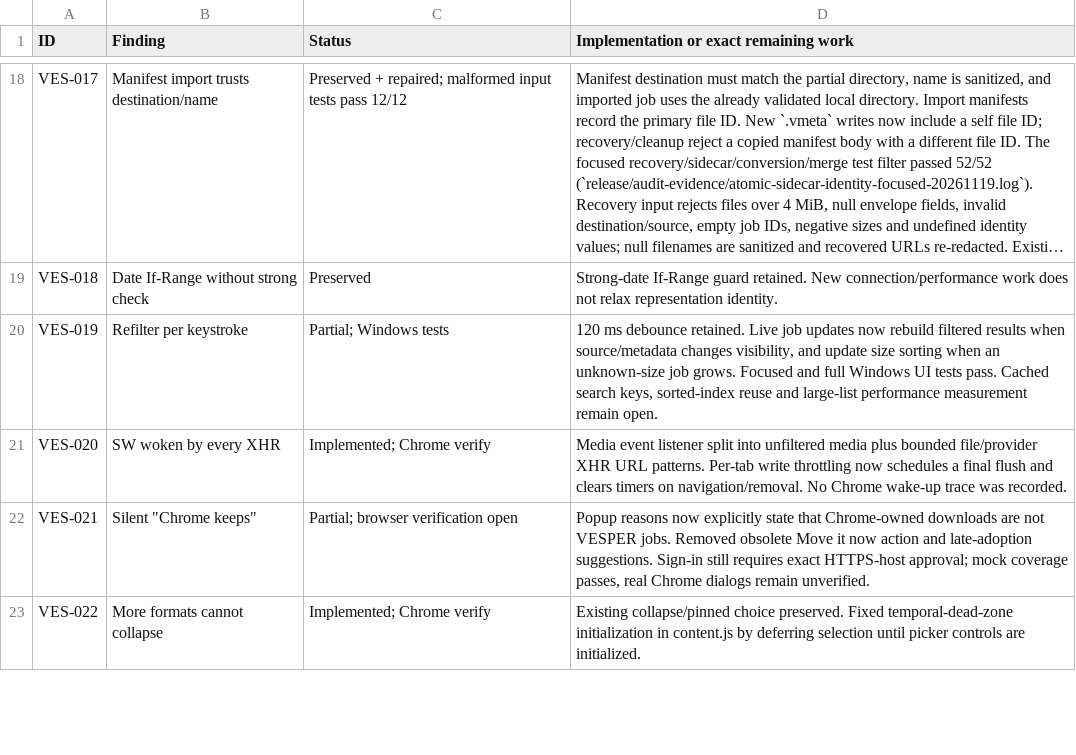
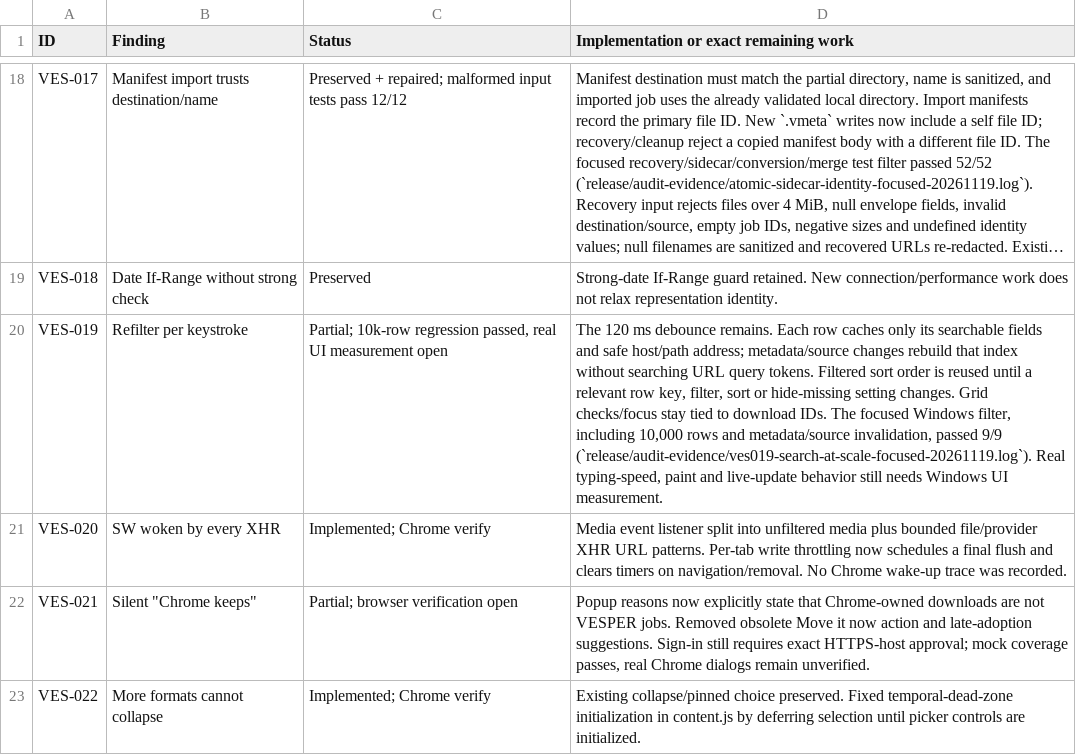
Before and after one commit to DarkOrbitWeaver/VESPER, a TSV file: DOCUMENTATION/STATUS.tsv, drawn as a sheet; only a part is shown, gaps mark what is left out; long unchanged cells end in …; the diff names each change by its address in the sheet, - before the commit and + after, or states it on an @@ line.

Commit message:
improved search at scale

```diff
--- a/DOCUMENTATION/STATUS.tsv
+++ b/DOCUMENTATION/STATUS.tsv
-C20 (Status): Partial; Windows tests
+C20 (Status): Partial; 10k-row regression passed, real UI measurement open
-D20: 120 ms debounce retained. Live job updates now rebuild filtered results when source/metadata changes visibility, and update size sorting when an unknown-size job grows. Focused and full Windows UI tests pass. Cached search keys, sorted-index reuse and large-list performance measurement remain open.
+D20: The 120 ms debounce remains. Each row caches only its searchable fields and safe host/path address; metadata/source changes rebuild that index without searching URL query tokens. Filtered sort order is reused until a relevant row key, filter, sort or hide-missing setting changes. Grid checks/focus stay tied to download IDs. The focused Windows filter, including 10,000 rows and metadata/source invalidation, passed 9/9 (`release/audit-evidence/ves019-search-at-scale-focused-20261119.log`). Real typing-speed, paint and live-update behavior still needs Windows UI measurement.
```
Also changed, not shown: 6 other files.
